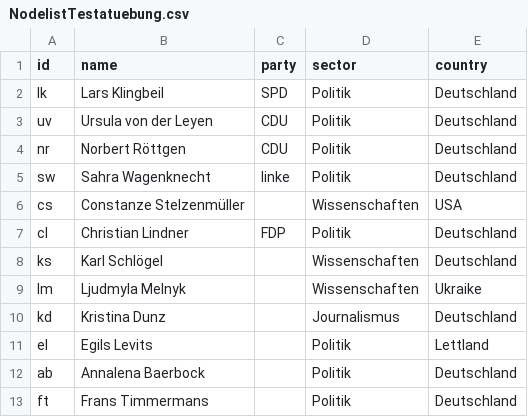
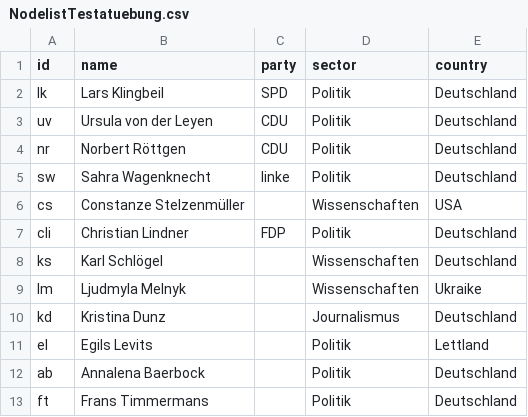
Before and after one commit to tkhdm/-BUNG, a CSV file: NodelistTestatuebung.csv, drawn as a sheet; only a part is shown.

Commit message:
Update NodelistTestatuebung.csv

```diff
--- a/NodelistTestatuebung.csv
+++ b/NodelistTestatuebung.csv
@@ -6,3 +6,3 @@ sw,Sahra Wagenknecht,linke,Politik,Deutschland
 cs,Constanze Stelzenmüller,,Wissenschaften,USA
-cl,Christian Lindner,FDP,Politik,Deutschland
+cli,Christian Lindner,FDP,Politik,Deutschland
 ks,Karl Schlögel,,Wissenschaften,Deutschland
```
